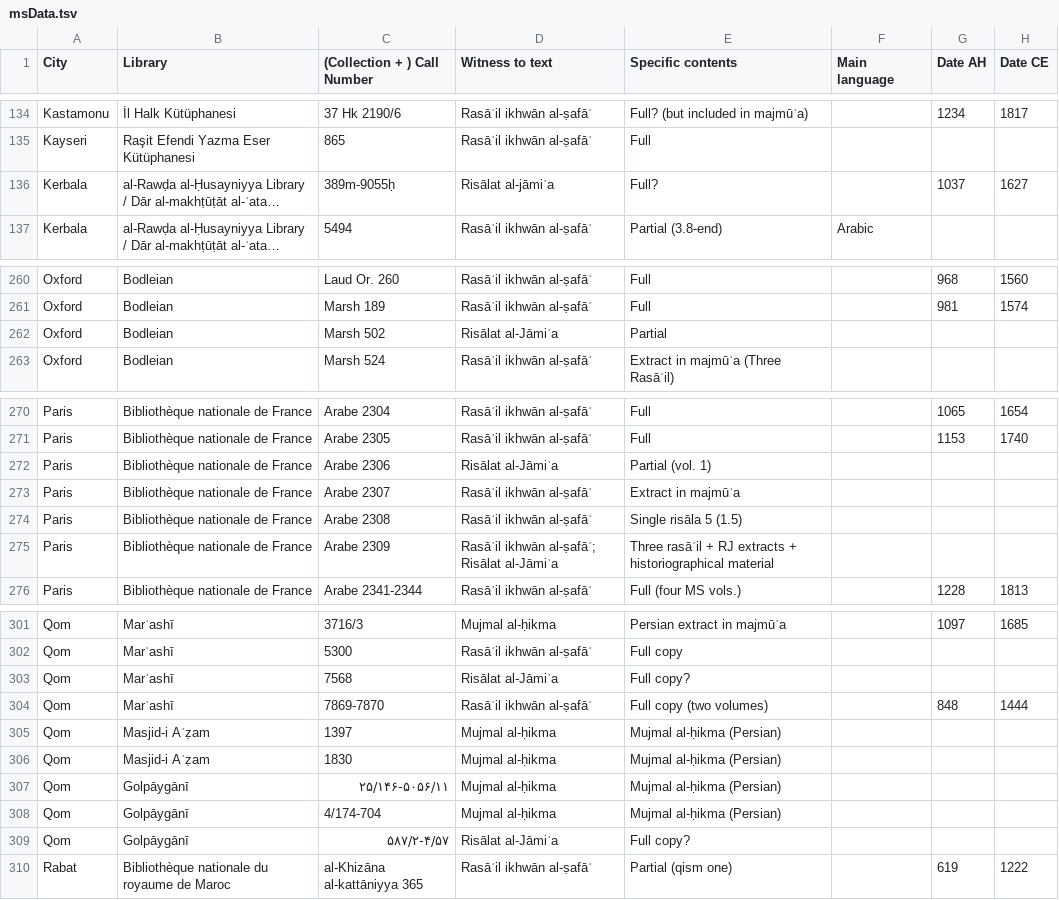
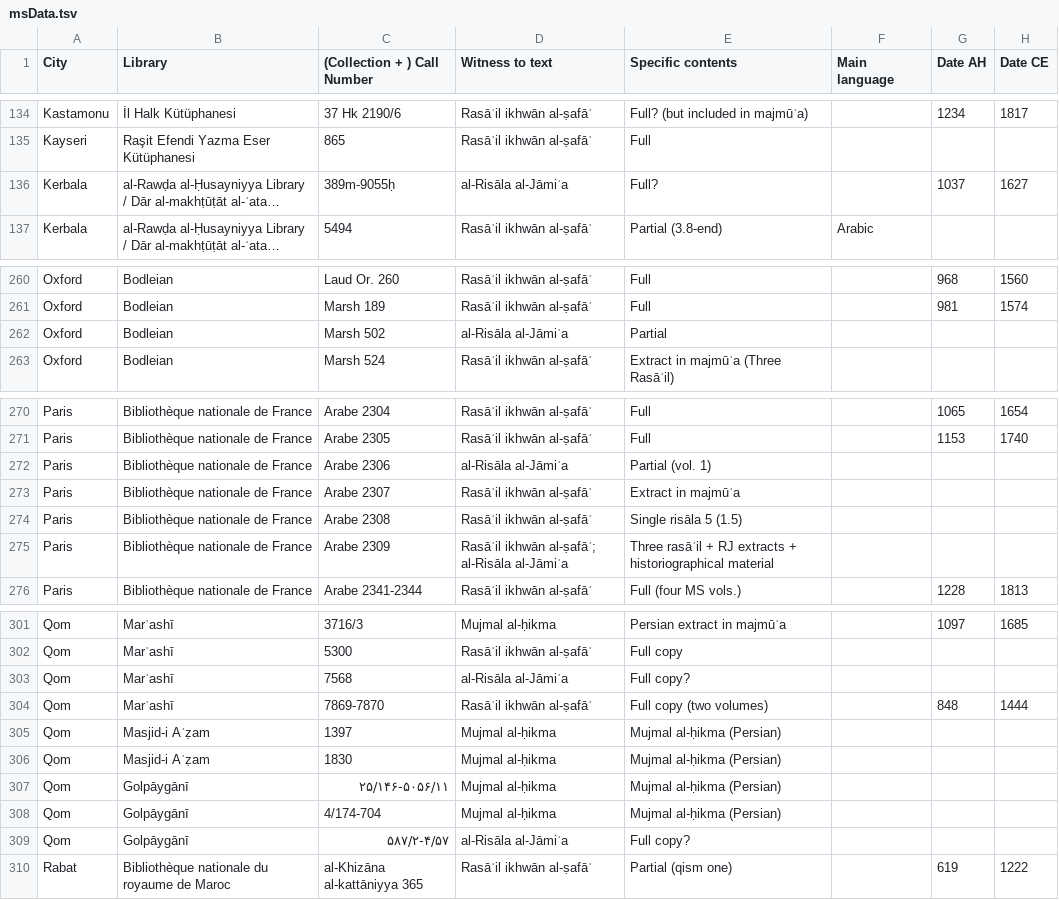
Before and after one commit to ikhwansafamss/catalogue, a TSV file: work-in-progress/data/msData.tsv, drawn as a sheet; only a part is shown, gaps mark what is left out; long unchanged cells end in …; the diff covers the shown part only; the diff names each change by its address in the sheet, - before the commit and + after, or states it on an @@ line.

```diff
--- a/work-in-progress/data/msData.tsv
+++ b/work-in-progress/data/msData.tsv
-D136 (Witness to text): Risālat al-jāmiʿa
+D136 (Witness to text): al-Risāla al-Jāmiʿa
-D262 (Witness to text): Risālat al-Jāmiʿa
+D262 (Witness to text): al-Risāla al-Jāmiʿa
-D272 (Witness to text): Risālat al-Jāmiʿa
+D272 (Witness to text): al-Risāla al-Jāmiʿa
-D275 (Witness to text): Rasāʾil ikhwān al-ṣafāʾ; Risālat al-Jāmiʿa
+D275 (Witness to text): Rasāʾil ikhwān al-ṣafāʾ; al-Risāla al-Jāmiʿa
-D303 (Witness to text): Risālat al-Jāmiʿa
+D303 (Witness to text): al-Risāla al-Jāmiʿa
-D309 (Witness to text): Risālat al-Jāmiʿa
+D309 (Witness to text): al-Risāla al-Jāmiʿa
```
Also changed, not shown: 1 added row and 27 edited cells elsewhere in this file, 2 other files.
